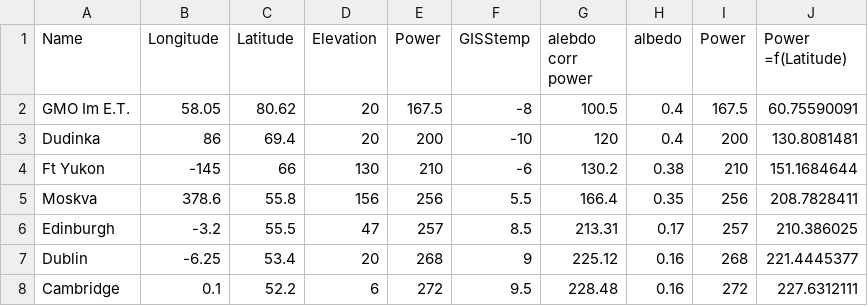
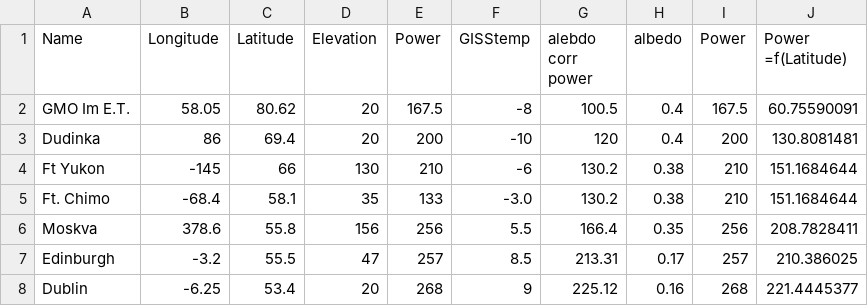
Before and after one commit to ndbucksmith/ClimateSensitivity, a CSV file: NH_dataset.csv, drawn as a sheet; only a part is shown; the shorter side is filled out with more unchanged rows.

Commit message:
Ft Chima

```diff
--- a/NH_dataset.csv
+++ b/NH_dataset.csv
@@ -4,2 +4,3 @@ Dudinka ,86,69.4,20,200,-10,120,0.4,200,130.8081481
 Ft Yukon,-145,66,130,210,-6,130.2,0.38,210,151.1684644
+Ft. Chimo,-68.4, 58.1, 35, 133, -3.0,130.2,0.38,210,151.1684644
 Moskva,378.6,55.8,156,256,5.5,166.4,0.35,256,208.7828411
```
